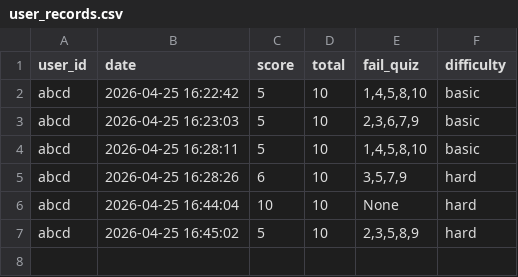
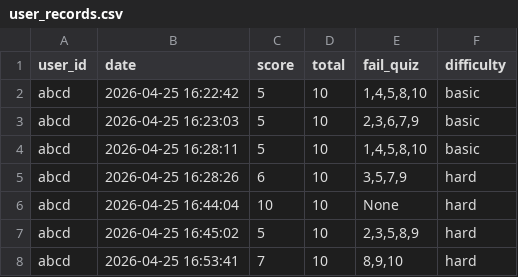
Before and after one commit to saub03/kw-oss-midterm-assignment, a CSV file: user_records.csv, drawn as a sheet.

```diff
--- a/user_records.csv
+++ b/user_records.csv
@@ -7 +7,2 @@ abcd,2026-04-25 16:44:04,10,10,None,hard
 abcd,2026-04-25 16:45:02,5,10,"2,3,5,8,9",hard
+abcd,2026-04-25 16:53:41,7,10,"8,9,10",hard
```
Also changed, not shown: 1 other file.
